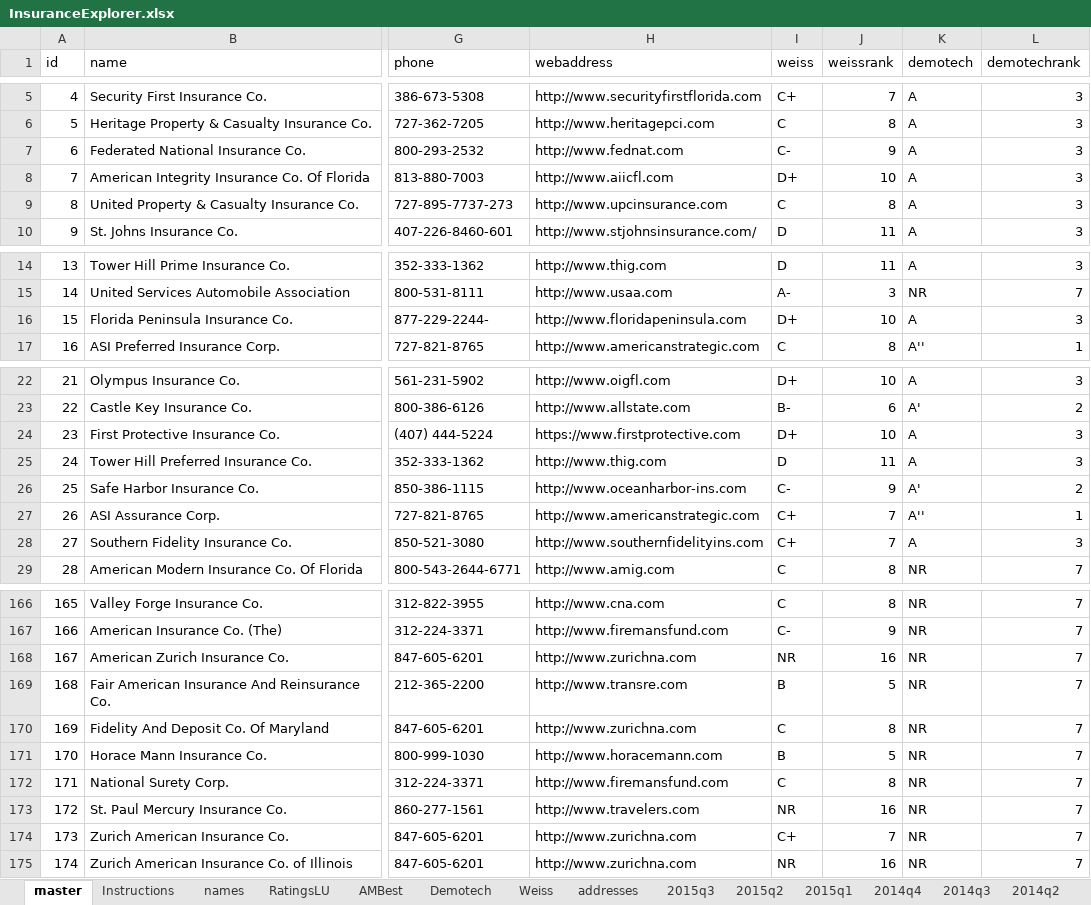
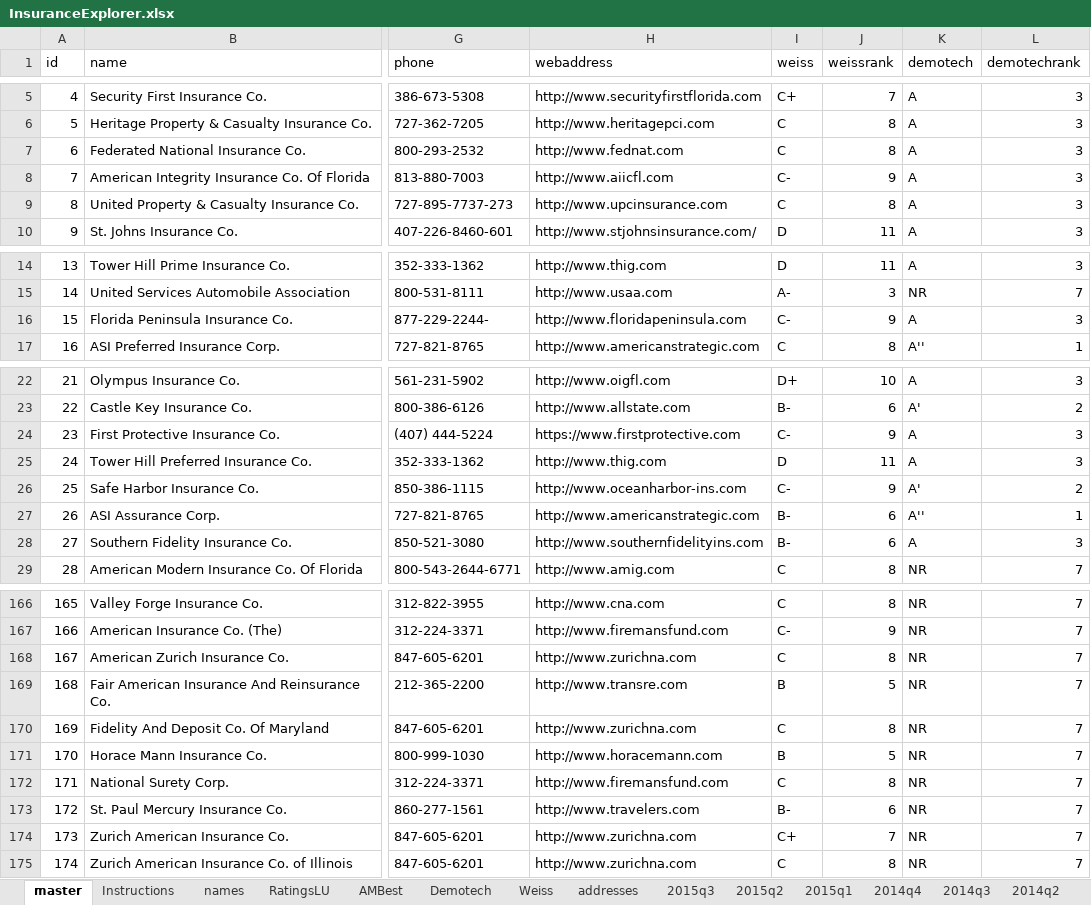
Before and after one commit to PalmBeachPost/insuranceexplorer, an Excel workbook: data/InsuranceExplorer.xlsx, sheet master, drawn as a sheet; only a part is shown, gaps mark what is left out; values as stored, in another font and other column widths than the file's, no borders; the diff covers the shown part only; the diff names each change by its address in the sheet, - before the commit and + after, or states it on an @@ line.

```diff
--- a/data/InsuranceExplorer.xlsx (sheet master)
+++ b/data/InsuranceExplorer.xlsx (sheet master)
-I7 (weiss): C-
+I7 (weiss): C
-J7 (weissrank): 9
+J7 (weissrank): 8
-I8 (weiss): D+
+I8 (weiss): C-
-J8 (weissrank): 10
+J8 (weissrank): 9
-I16 (weiss): D+
+I16 (weiss): C-
-J16 (weissrank): 10
+J16 (weissrank): 9
-I24 (weiss): D+
+I24 (weiss): C-
-J24 (weissrank): 10
+J24 (weissrank): 9
-I27:I28 (weiss): C+
+I27:I28 (weiss): B-
-J27:J28 (weissrank): 7
+J27:J28 (weissrank): 6
-I168 (weiss): NR
+I168 (weiss): C
-J168 (weissrank): 16
+J168 (weissrank): 8
-I173 (weiss): NR
+I173 (weiss): B-
-J173 (weissrank): 16
+J173 (weissrank): 6
-I175 (weiss): NR
+I175 (weiss): C
-J175 (weissrank): 16
+J175 (weissrank): 8
```
Also changed, not shown: 14 edited cells elsewhere in this sheet, sheet Weiss, sheet names, 2 other files.
